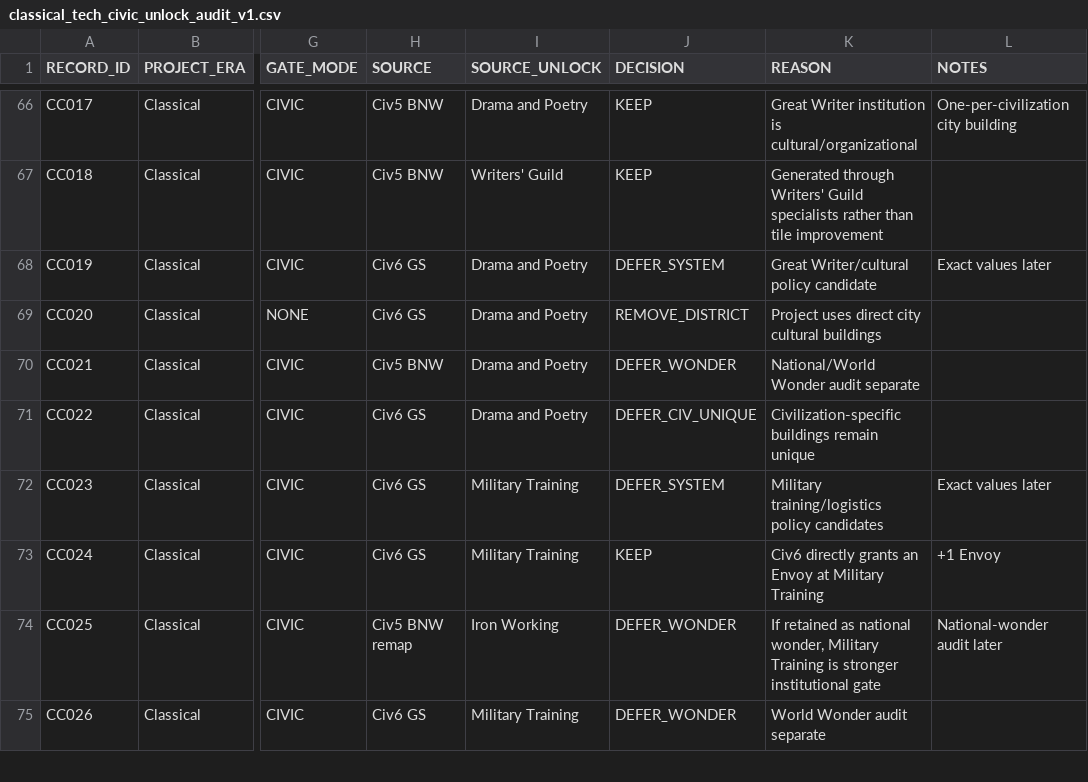
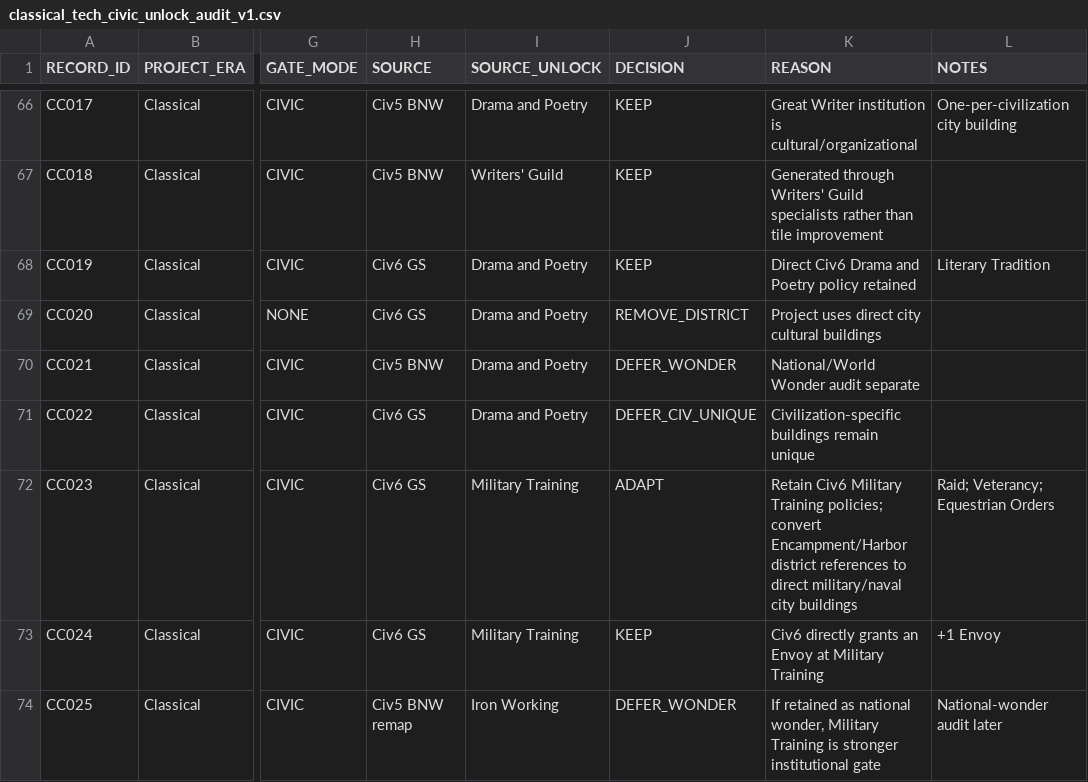
Before and after one commit to physical-geogrpahy-forever/academic_food_chain, a CSV file: tech_reference/classical_tech_civic_unlock_audit_v1.csv, drawn as a sheet; only a part is shown, gaps mark what is left out; the shorter side is filled out with more unchanged rows; the diff covers the shown part only; the diff names each change by its address in the sheet, - before the commit and + after, or states it on an @@ line.

Commit message:
Finalize Classical policy-card ownership

```diff
--- a/tech_reference/classical_tech_civic_unlock_audit_v1.csv
+++ b/tech_reference/classical_tech_civic_unlock_audit_v1.csv
-J68 (DECISION): DEFER_SYSTEM
+J68 (DECISION): KEEP
-K68 (REASON): Great Writer/cultural policy candidate
+K68 (REASON): Direct Civ6 Drama and Poetry policy retained
-L68 (NOTES): Exact values later
+L68 (NOTES): Literary Tradition
-J72 (DECISION): DEFER_SYSTEM
+J72 (DECISION): ADAPT
-K72 (REASON): Military training/logistics policy candidates
+K72 (REASON): Retain Civ6 Military Training policies; convert Encampment/Harbor district references to direct military/naval city buildings
-L72 (NOTES): Exact values later
+L72 (NOTES): Raid; Veterancy; Equestrian Orders
```
Also changed, not shown: 9 edited cells elsewhere in this file.
